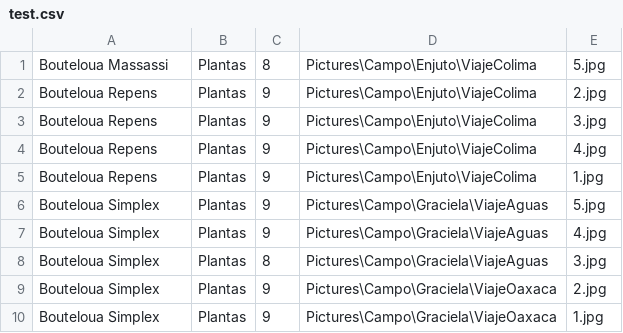
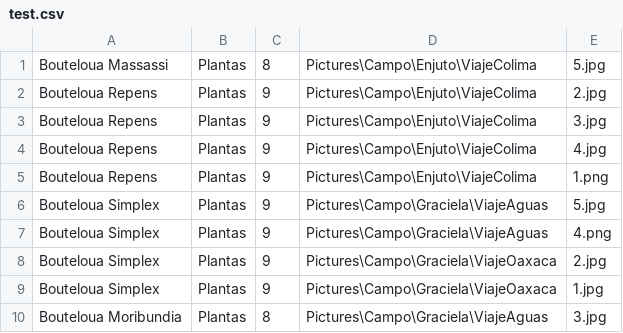
Before and after one commit to CharlieCorner/pic_reorganizer, a CSV file: test.csv, drawn as a sheet.

Commit message:
Add a test CSV file

```diff
--- a/test.csv
+++ b/test.csv
@@ -4,7 +4,7 @@ Bouteloua Repens, Plantas, 9, Pictures\Campo\Enjuto\ViajeColima, 3.jpg
 Bouteloua Repens, Plantas, 9, Pictures\Campo\Enjuto\ViajeColima, 4.jpg
-Bouteloua Repens, Plantas, 9, Pictures\Campo\Enjuto\ViajeColima, 1.jpg
+Bouteloua Repens, Plantas, 9, Pictures\Campo\Enjuto\ViajeColima, 1.png
 Bouteloua Simplex, Plantas, 9, Pictures\Campo\Graciela\ViajeAguas, 5.jpg
-Bouteloua Simplex, Plantas, 9, Pictures\Campo\Graciela\ViajeAguas, 4.jpg
-Bouteloua Simplex, Plantas, 8, Pictures\Campo\Graciela\ViajeAguas, 3.jpg
+Bouteloua Simplex, Plantas, 9, Pictures\Campo\Graciela\ViajeAguas, 4.png
 Bouteloua Simplex, Plantas, 9, Pictures\Campo\Graciela\ViajeOaxaca, 2.jpg
 Bouteloua Simplex, Plantas, 9, Pictures\Campo\Graciela\ViajeOaxaca, 1.jpg
+Bouteloua Moribundia, Plantas, 8, Pictures\Campo\Graciela\ViajeAguas, 3.jpg
```
